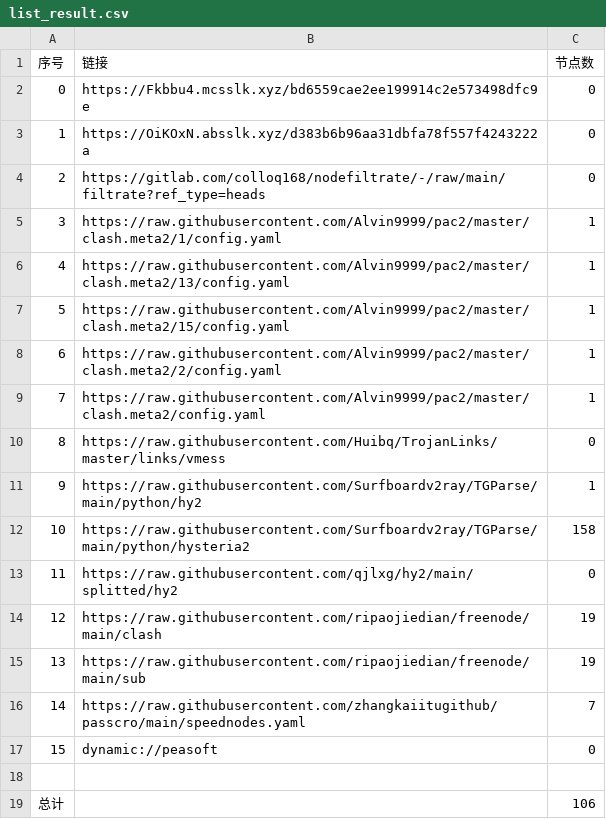
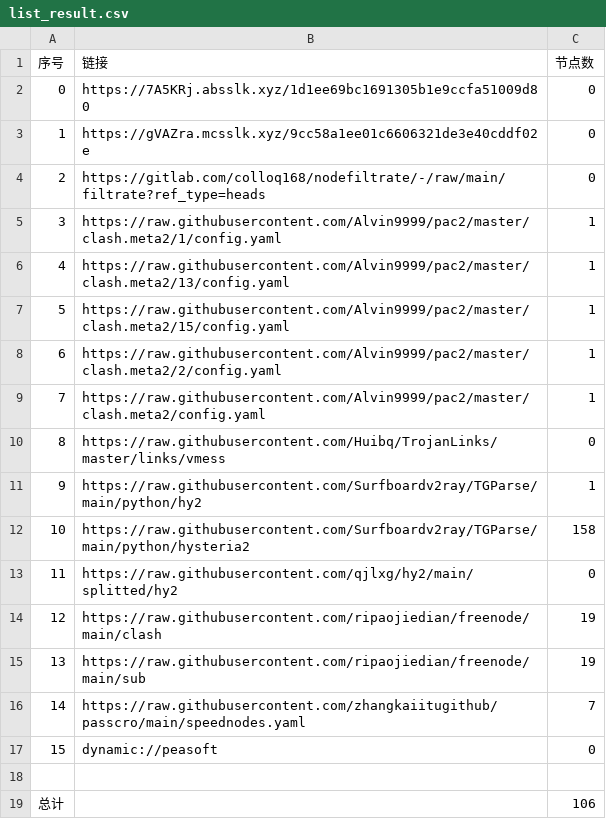
Before and after one commit to xihaoduo/AutoMergePublicNodes, a CSV file: list_result.csv, drawn as a sheet.

```diff
--- a/list_result.csv
+++ b/list_result.csv
@@ -1,4 +1,4 @@
 序号,链接,节点数
-0,https://Fkbbu4.mcsslk.xyz/bd6559cae2ee199914c2e573498dfc9e,0
-1,https://OiKOxN.absslk.xyz/d383b6b96aa31dbfa78f557f4243222a,0
+0,https://7A5KRj.absslk.xyz/1d1ee69bc1691305b1e9ccfa51009d80,0
+1,https://gVAZra.mcsslk.xyz/9cc58a1ee01c6606321de3e40cddf02e,0
 2,https://gitlab.com/colloq168/nodefiltrate/-/raw/main/filtrate?ref_type=heads,0
```
Also changed, not shown: 3 other files.
